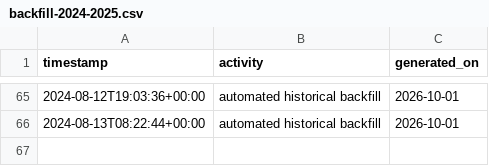
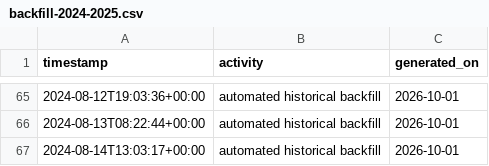
Before and after one commit to pervizajerdrin/isp-operations, a CSV file: data/backfill-2024-2025.csv, drawn as a sheet; only a part is shown, gaps mark what is left out; the diff names each change by its address in the sheet, - before the commit and + after, or states it on an @@ line.

Commit message:
Automated historical backfill: 2024-08-14T13:03:17+00:00

```diff
--- a/data/backfill-2024-2025.csv
+++ b/data/backfill-2024-2025.csv
+row 67: 2024-08-14T13:03:17+00:00 | automated historical backfill | 2026-10-01
```
